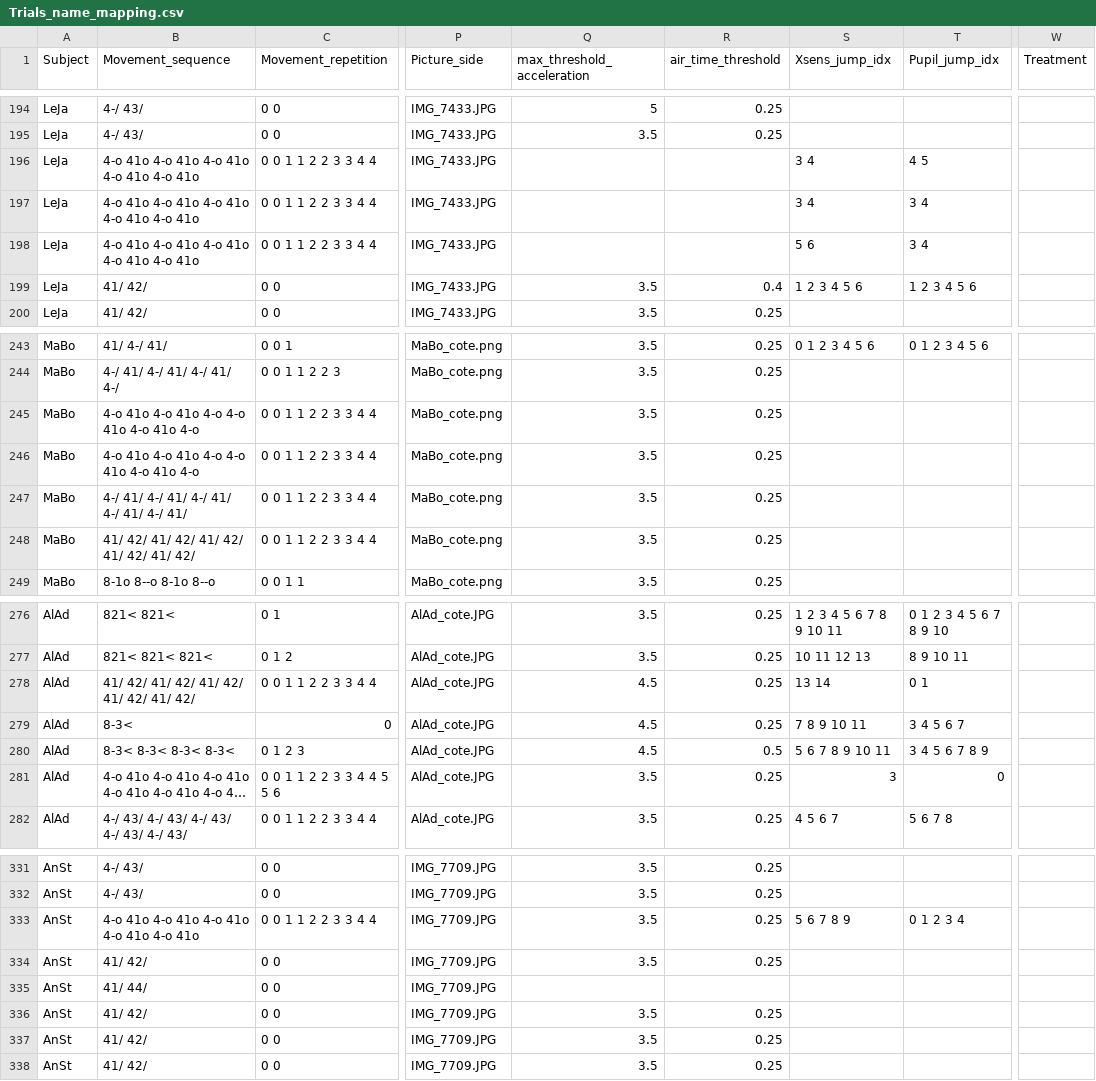
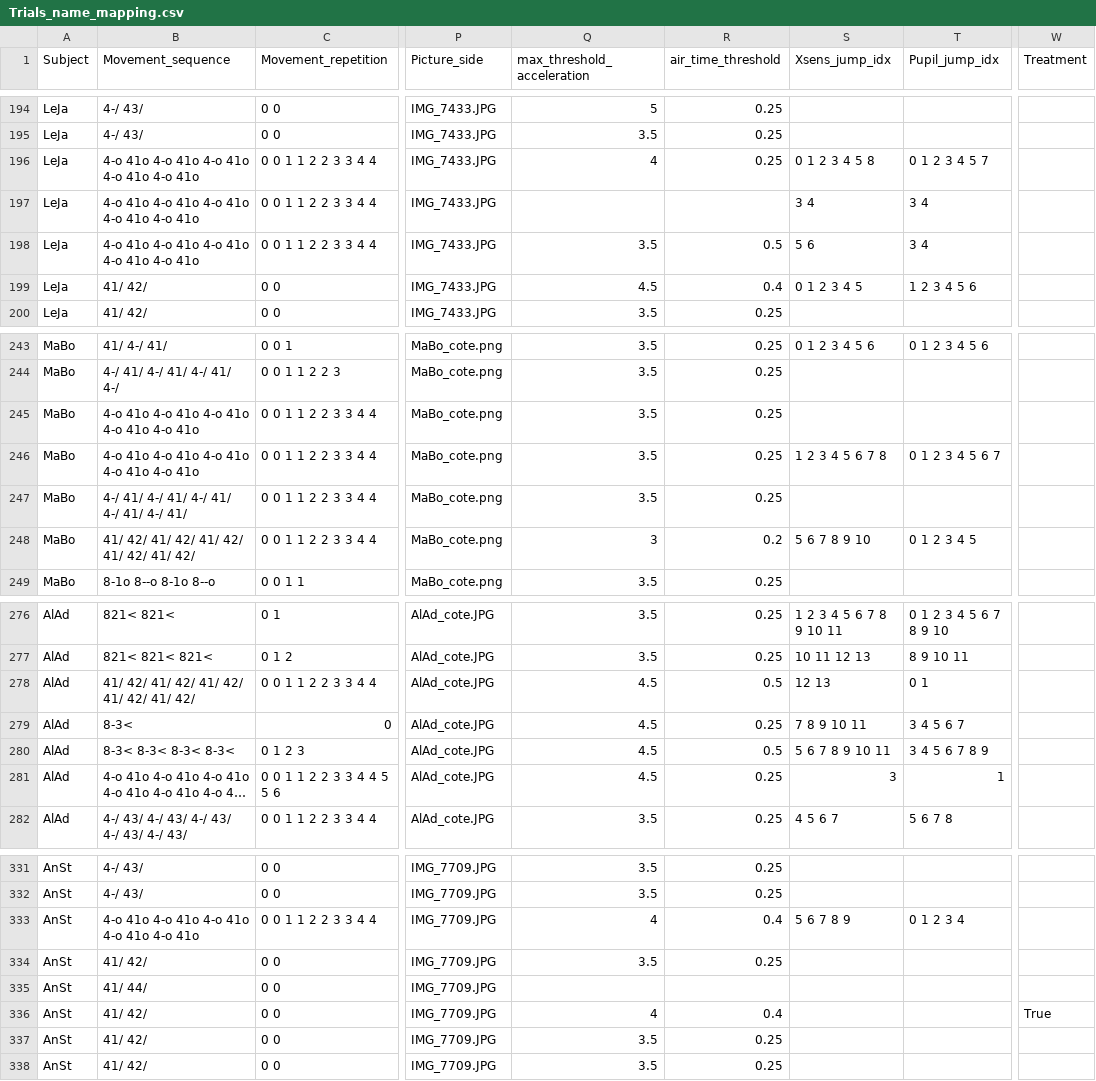
Before and after one commit to Infa60/Trampoline_EyeTracking_IMUs, a CSV file: Trials_name_mapping.csv, drawn as a sheet; only a part is shown, gaps mark what is left out; long unchanged cells end in …; the diff covers the shown part only; the diff names each change by its address in the sheet, - before the commit and + after, or states it on an @@ line.

Commit message:
up

```diff
--- a/Trials_name_mapping.csv
+++ b/Trials_name_mapping.csv
-Q196 (max_threshold_acceleration): (empty)
+Q196 (max_threshold_acceleration): 4
-R196 (air_time_threshold): (empty)
+R196 (air_time_threshold): 0.25
-S196 (Xsens_jump_idx): 3 4
+S196 (Xsens_jump_idx): 0 1 2 3 4 5 8
-T196 (Pupil_jump_idx): 4 5
+T196 (Pupil_jump_idx): 0 1 2 3 4 5 7
-Q198 (max_threshold_acceleration): (empty)
+Q198 (max_threshold_acceleration): 3.5
-R198 (air_time_threshold): (empty)
+R198 (air_time_threshold): 0.5
-Q199 (max_threshold_acceleration): 3.5
+Q199 (max_threshold_acceleration): 4.5
-S199 (Xsens_jump_idx): 1 2 3 4 5 6
+S199 (Xsens_jump_idx): 0 1 2 3 4 5
-B245:B246 (Movement_sequence): 4-o 41o 4-o 41o 4-o 4-o 41o 4-o 41o 4-o
+B245:B246 (Movement_sequence): 4-o 41o 4-o 41o 4-o 41o 4-o 41o 4-o 41o
-S246 (Xsens_jump_idx): (empty)
+S246 (Xsens_jump_idx): 1 2 3 4 5 6 7 8
-T246 (Pupil_jump_idx): (empty)
+T246 (Pupil_jump_idx): 0 1 2 3 4 5 6 7
-Q248 (max_threshold_acceleration): 3.5
+Q248 (max_threshold_acceleration): 3
-R248 (air_time_threshold): 0.25
+R248 (air_time_threshold): 0.2
-S248 (Xsens_jump_idx): (empty)
+S248 (Xsens_jump_idx): 5 6 7 8 9 10
-T248 (Pupil_jump_idx): (empty)
+T248 (Pupil_jump_idx): 0 1 2 3 4 5
-R278 (air_time_threshold): 0.25
+R278 (air_time_threshold): 0.5
-S278 (Xsens_jump_idx): 13 14
+S278 (Xsens_jump_idx): 12 13
-Q281 (max_threshold_acceleration): 3.5
+Q281 (max_threshold_acceleration): 4.5
-T281 (Pupil_jump_idx): 0
+T281 (Pupil_jump_idx): 1
-Q333 (max_threshold_acceleration): 3.5
+Q333 (max_threshold_acceleration): 4
-R333 (air_time_threshold): 0.25
+R333 (air_time_threshold): 0.4
-Q336 (max_threshold_acceleration): 3.5
+Q336 (max_threshold_acceleration): 4
-R336 (air_time_threshold): 0.25
+R336 (air_time_threshold): 0.4
-W336 (Treatment): (empty)
+W336 (Treatment): True
```
Also changed, not shown: 26 edited cells elsewhere in this file.
